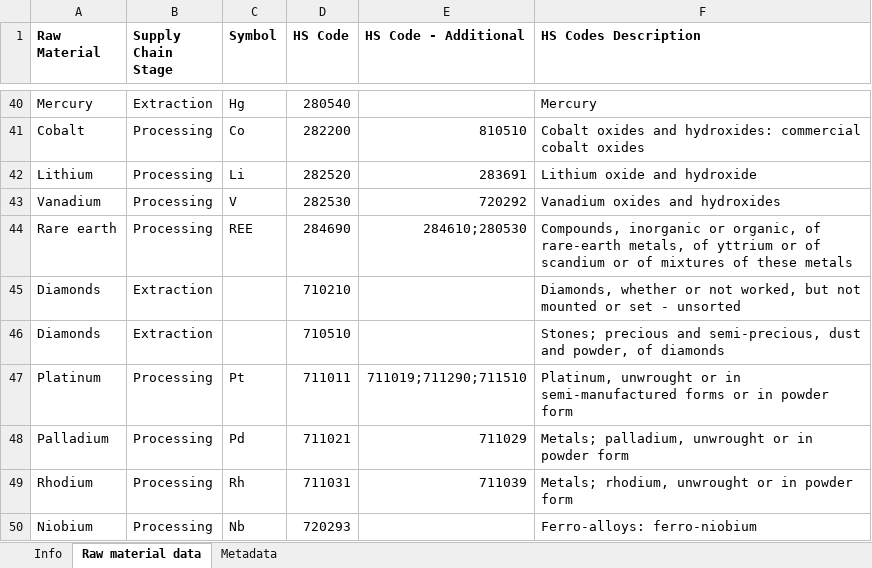
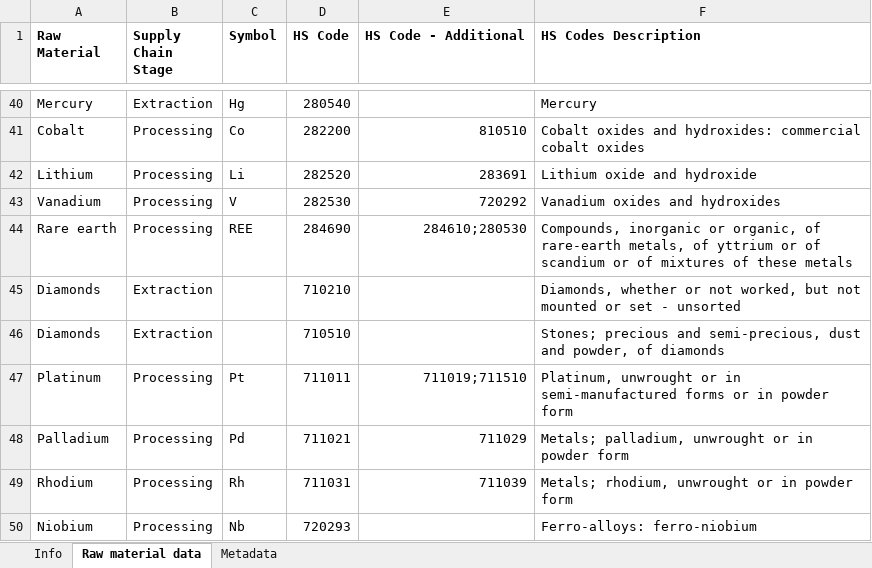
Before and after one commit to akoyamp/geopolrisk-py, an Excel workbook: docs/_build/html/_downloads/7b0c5d4158e30a6e40f89b0ad9d7576a/Raw material documentation - supplementary material.xlsx, sheet Raw material data, drawn as a sheet; only a part is shown, gaps mark what is left out; values as stored, in another font and other column widths than the file's, no borders; the diff names each change by its address in the sheet, - before the commit and + after, or states it on an @@ line.

Commit message:
Documentation Fix
Update ReadMe
Update CONTRIBUTING.md

```diff
--- a/docs/_build/html/_downloads/7b0c5d4158e30a6e40f89b0ad9d7576a/Raw material documentation - supplementary material.xlsx (sheet Raw material data)
+++ b/docs/_build/html/_downloads/7b0c5d4158e30a6e40f89b0ad9d7576a/Raw material documentation - supplementary material.xlsx (sheet Raw material data)
-E47 (HS Code - Additional): 711019;711290;711510
+E47 (HS Code - Additional): 711019;711510
```
Also changed, not shown: docs/_build/html/_static/Raw material documentation - supplementary material.xlsx, docs/_static/Raw material documentation - supplementary material.xlsx, 29 other files.
